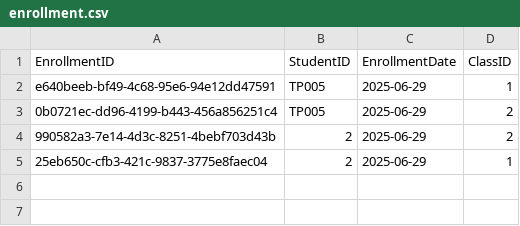
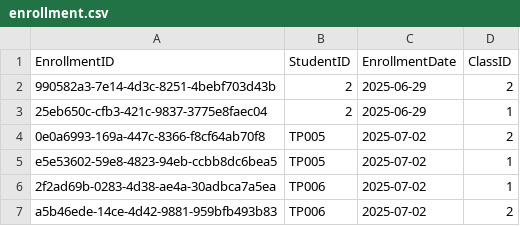
Before and after one commit to siayu18/TCMS, a CSV file: src/main/entity/enrollment.csv, drawn as a sheet; removed rows and columns are numbered as before the commit, all else as after; the diff names each change by its address in the sheet, - before the commit and + after, or states it on an @@ line.

```diff
--- a/src/main/entity/enrollment.csv
+++ b/src/main/entity/enrollment.csv
-row 2: e640beeb-bf49-4c68-95e6-94e12dd47591 | TP005 | 2025-06-29 | 1
-row 3: 0b0721ec-dd96-4199-b443-456a856251c4 | TP005 | 2025-06-29 | 2
+row 4: 0e0a6993-169a-447c-8366-f8cf64ab70f8 | TP005 | 2025-07-02 | 2
+row 5: e5e53602-59e8-4823-94eb-ccbb8dc6bea5 | TP005 | 2025-07-02 | 1
+row 6: 2f2ad69b-0283-4d38-ae4a-30adbca7a5ea | TP006 | 2025-07-02 | 1
+row 7: a5b46ede-14ce-4d42-9881-959bfb493b83 | TP006 | 2025-07-02 | 2
```
Also changed, not shown: src/main/entity/account.csv, 12 other files.
